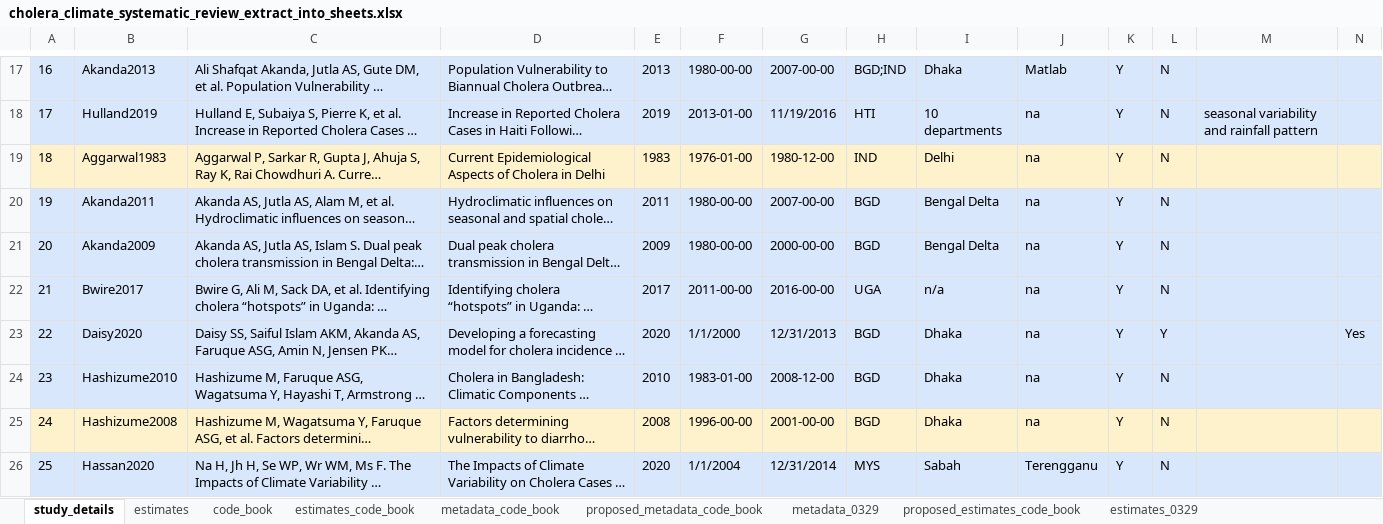
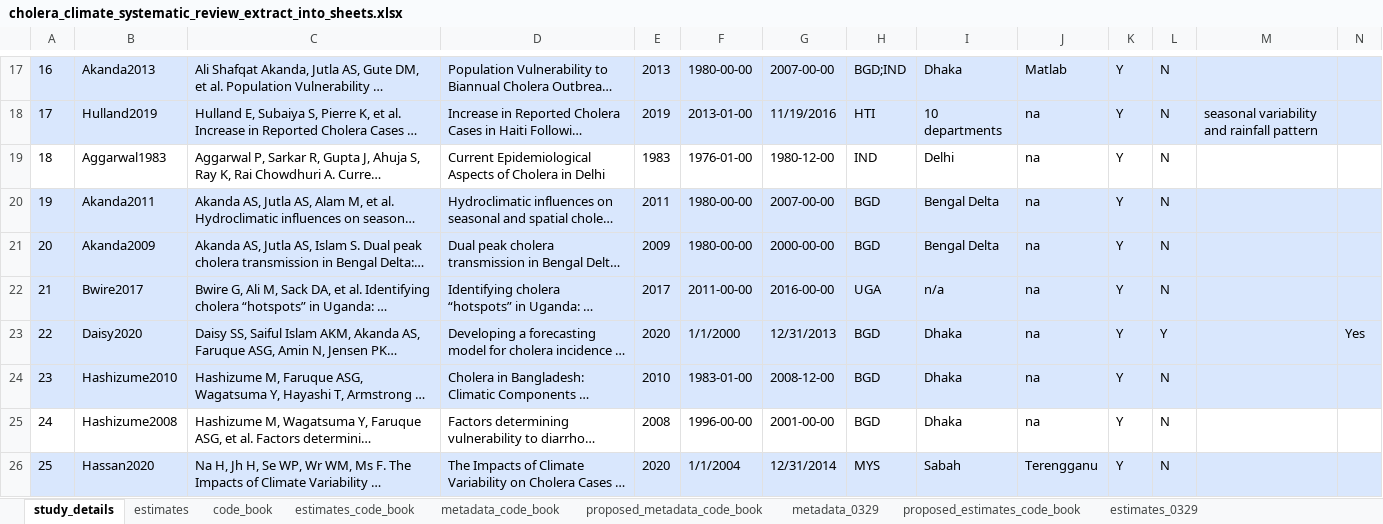
Before and after one commit to HopkinsIDD/cholera_climate_review, an Excel workbook: cholera_climate_systematic_review_extract_into_sheets.xlsx, sheet study_details, drawn as a sheet; only a part is shown, gaps mark what is left out; long unchanged cells end in …; values as stored, in another font and other column widths than the file's, no borders; the diff covers the shown part only; the diff names each change by its address in the sheet, - before the commit and + after, or states it on an @@ line.

```diff
--- a/cholera_climate_systematic_review_extract_into_sheets.xlsx (sheet study_details)
+++ b/cholera_climate_systematic_review_extract_into_sheets.xlsx (sheet study_details)
-A19:N19 fill: #FEF2CD
+A19:N19 fill: none
-A25:N25 fill: #FEF2CD
+A25:N25 fill: none
```
Also changed, not shown: cell formats elsewhere in this sheet, sheet estimates_0329, sheet proposed_estimates_code_book, sheet metadata_0329, hidden cells.
